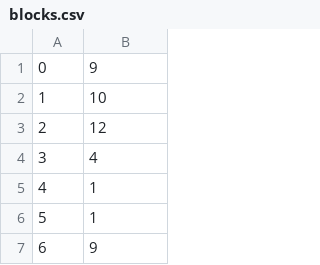
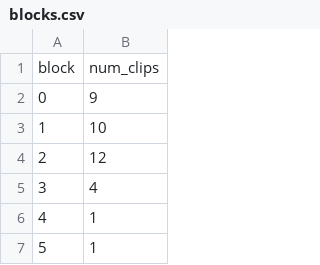
Before and after one commit to SeedlingsBabylab/idslabel, a CSV file: blocks.csv, drawn as a sheet; only a part is shown; the shorter side is filled out with more unchanged rows.

Commit message:
Add ability to play whole block

```diff
--- a/blocks.csv
+++ b/blocks.csv
@@ -1 +1,2 @@
+block,num_clips
 0,9
```
Also changed, not shown: 1 other file.
